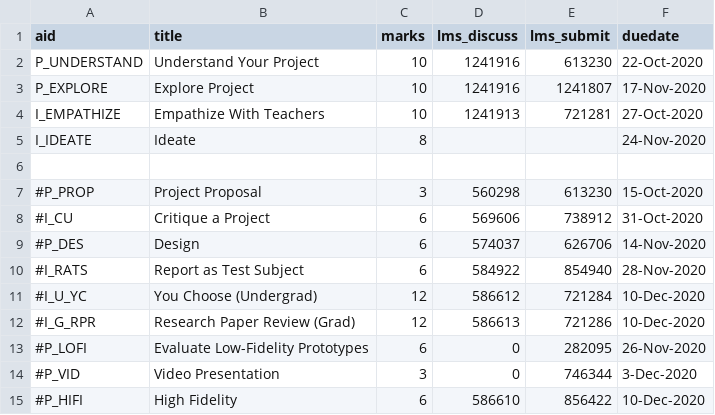
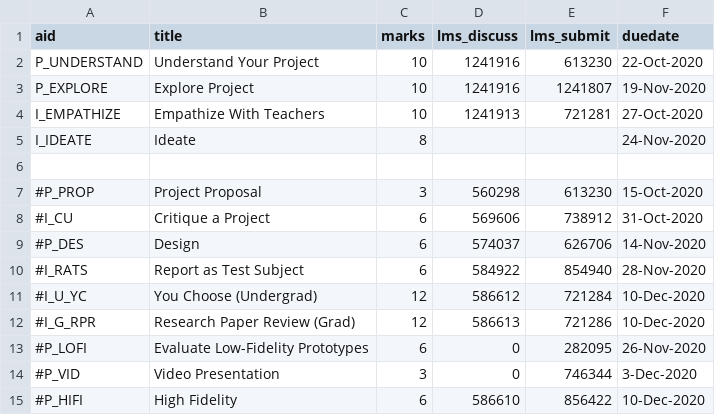
Before and after one commit to dhhepting/dhhepting.github.io, a CSV file: _data/teaching/CS-428_828/202030/assignments.csv, drawn as a sheet.

Commit message:
updated assignment info

```diff
--- a/_data/teaching/CS-428_828/202030/assignments.csv
+++ b/_data/teaching/CS-428_828/202030/assignments.csv
@@ -2,3 +2,3 @@ aid,title,marks,lms_discuss,lms_submit,duedate
 P_UNDERSTAND,"Understand Your Project",10,1241916,613230,22-Oct-2020
-P_EXPLORE,"Explore Project",10,1241916,1241807,17-Nov-2020
+P_EXPLORE,"Explore Project",10,1241916,1241807,19-Nov-2020
 I_EMPATHIZE,"Empathize With Teachers",10,1241913,721281,27-Oct-2020
```
